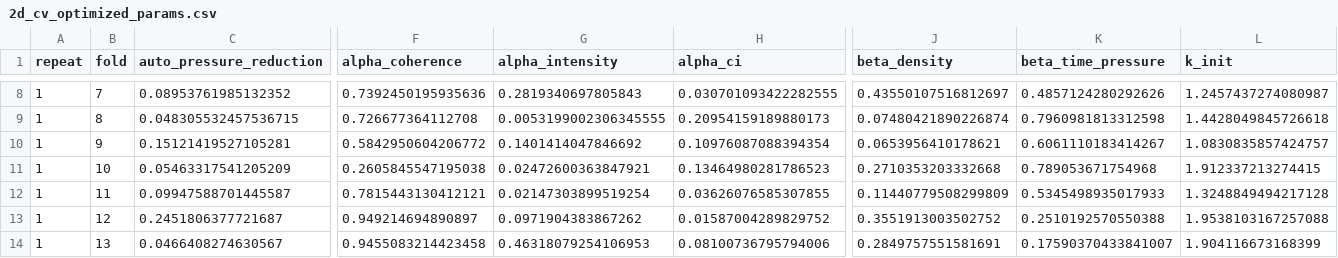
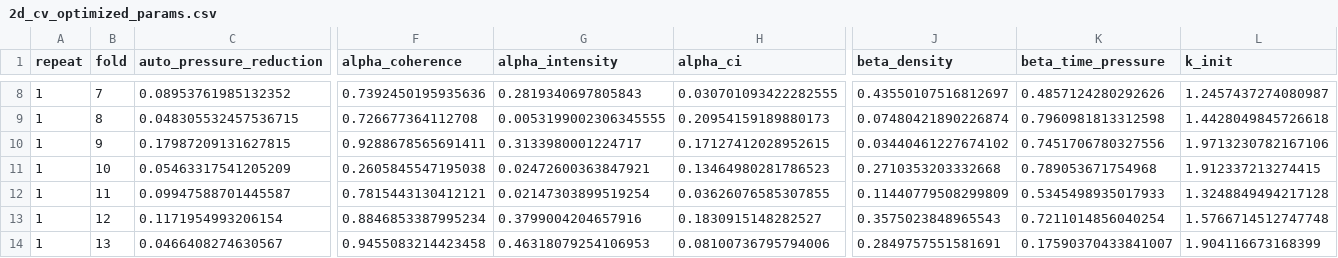
Before and after one commit to yxlin02/HCICarSim, a CSV file: Output/2d_cv_optimized_params.csv, drawn as a sheet; only a part is shown, gaps mark what is left out; the diff covers the shown part only; the diff names each change by its address in the sheet, - before the commit and + after, or states it on an @@ line.

```diff
--- a/Output/2d_cv_optimized_params.csv
+++ b/Output/2d_cv_optimized_params.csv
-C10 (auto_pressure_reduction): 0.15121419527105281
+C10 (auto_pressure_reduction): 0.17987209131627815
-F10 (alpha_coherence): 0.5842950604206772
+F10 (alpha_coherence): 0.9288678565691411
-G10 (alpha_intensity): 0.1401414047846692
+G10 (alpha_intensity): 0.3133980001224717
-H10 (alpha_ci): 0.10976087088394354
+H10 (alpha_ci): 0.17127412028952615
-J10 (beta_density): 0.0653956410178621
+J10 (beta_density): 0.03440461227674102
-K10 (beta_time_pressure): 0.6061110183414267
+K10 (beta_time_pressure): 0.7451706780327556
-L10 (k_init): 1.0830835857424757
+L10 (k_init): 1.9713230782167106
-C13 (auto_pressure_reduction): 0.2451806377721687
+C13 (auto_pressure_reduction): 0.1171954993206154
-F13 (alpha_coherence): 0.949214694890897
+F13 (alpha_coherence): 0.8846853387995234
-G13 (alpha_intensity): 0.0971904383867262
+G13 (alpha_intensity): 0.3799004204657916
-H13 (alpha_ci): 0.01587004289829752
+H13 (alpha_ci): 0.1830915148282527
-J13 (beta_density): 0.3551913003502752
+J13 (beta_density): 0.3575023848965543
-K13 (beta_time_pressure): 0.2510192570550388
+K13 (beta_time_pressure): 0.7211014856040254
-L13 (k_init): 1.9538103167257088
+L13 (k_init): 1.5766714512747748
```
Also changed, not shown: 103 edited cells elsewhere in this file, Output/1d_cv_optimized_params.csv, Output/machine_learning_results.csv, 14 other files.
